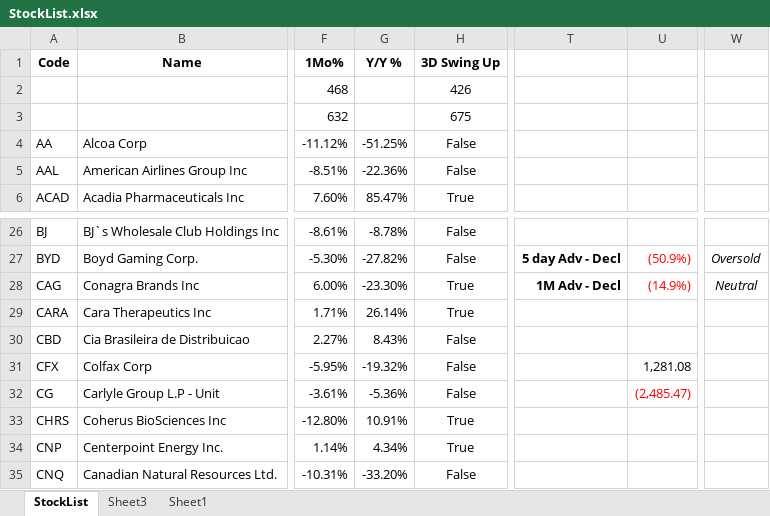
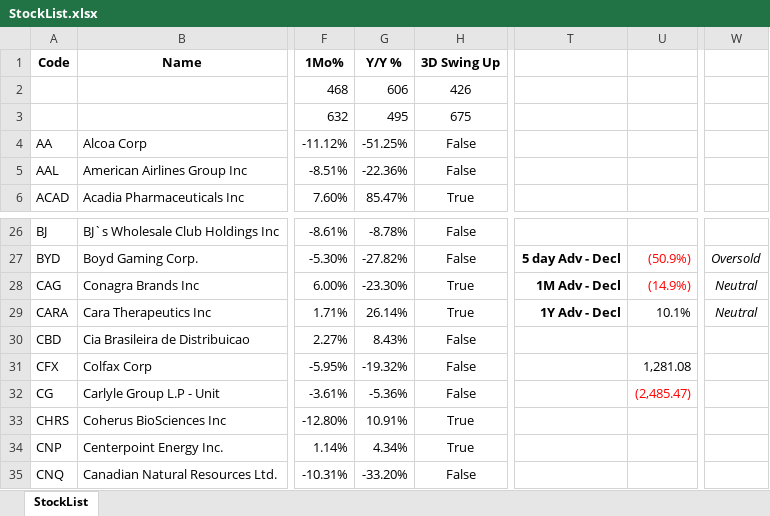
Before and after one commit to AJAskey/PTV-Parser, an Excel workbook: excel/StockList.xlsx, sheet StockList, drawn as a sheet; only a part is shown, gaps mark what is left out; values as stored, in another font and other column widths than the file's, no borders; the diff names each change by its address in the sheet, - before the commit and + after, or states it on an @@ line.

```diff
--- a/excel/StockList.xlsx (sheet StockList)
+++ b/excel/StockList.xlsx (sheet StockList)
-sheet tab: Sheet3
-sheet tab: Sheet1
-G2 (Y/Y %): (empty)
+G2 (Y/Y %): 606
-G3 (Y/Y %): (empty)
+G3 (Y/Y %): 495
-T29: (empty)
+T29: 1Y Adv - Decl
-U29: (empty)
+U29: 10.1%
-W29: (empty)
+W29: Neutral
```
Also changed, not shown: formulas that keep their value.
